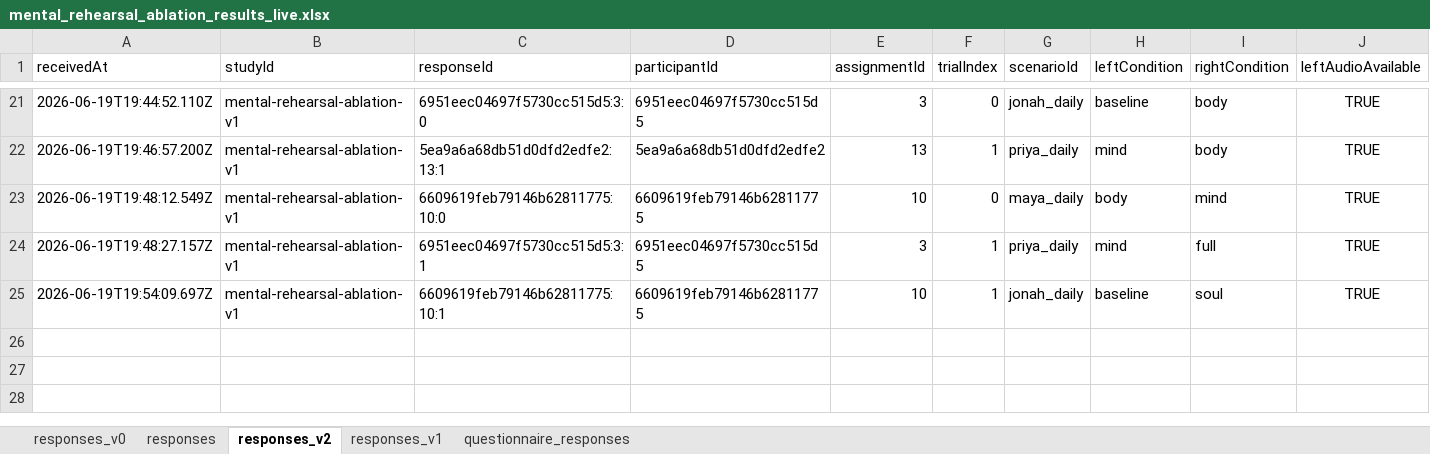
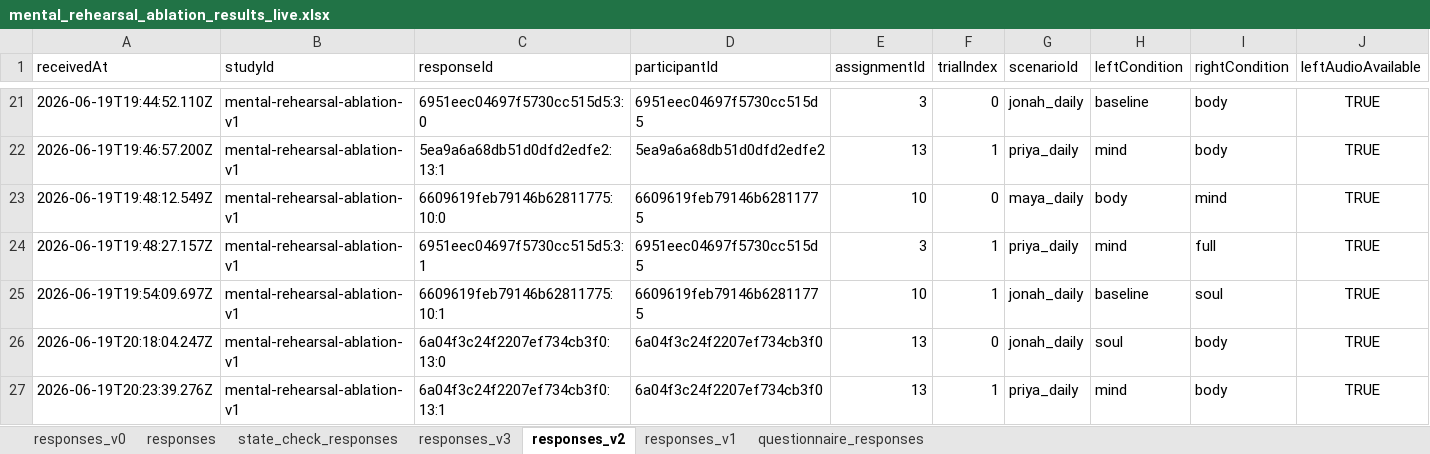
Before and after one commit to mengyuanwu1/mental-rehearsal-ablations, an Excel workbook: analysis_outputs/data/mental_rehearsal_ablation_results_live.xlsx, sheet responses_v2, drawn as a sheet; only a part is shown, gaps mark what is left out; values as stored, in another font and other column widths than the file's, no borders; charts and pictures not drawn; rows hold the shown columns only; the diff names each change by its address in the sheet, - before the commit and + after, or states it on an @@ line.

```diff
--- a/analysis_outputs/data/mental_rehearsal_ablation_results_live.xlsx (sheet responses_v2)
+++ b/analysis_outputs/data/mental_rehearsal_ablation_results_live.xlsx (sheet responses_v2)
+sheet tab: state_check_responses
+sheet tab: responses_v3
+row 26: 2026-06-19T20:18:04.247Z | mental-rehearsal-ablation-v1 | 6a04f3c24f2207ef734cb3f0:13:0 | 6a04f3c24f2207ef734cb3f0 | 13 | 0 | jonah_daily | soul | body | TRUE
+row 27: 2026-06-19T20:23:39.276Z | mental-rehearsal-ablation-v1 | 6a04f3c24f2207ef734cb3f0:13:1 | 6a04f3c24f2207ef734cb3f0 | 13 | 1 | priya_daily | mind | body | TRUE
```
Also changed, not shown: sheet responses, sheet questionnaire_responses, charts or pictures, 19 other files.
